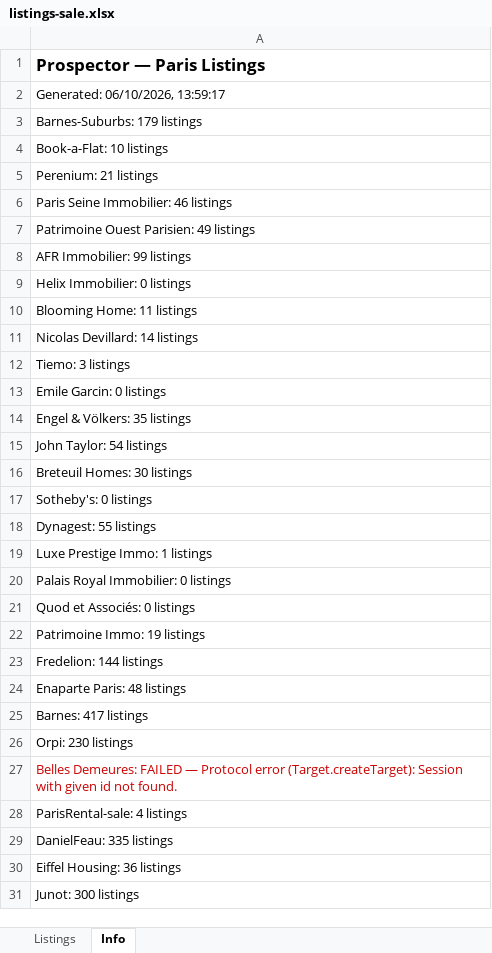
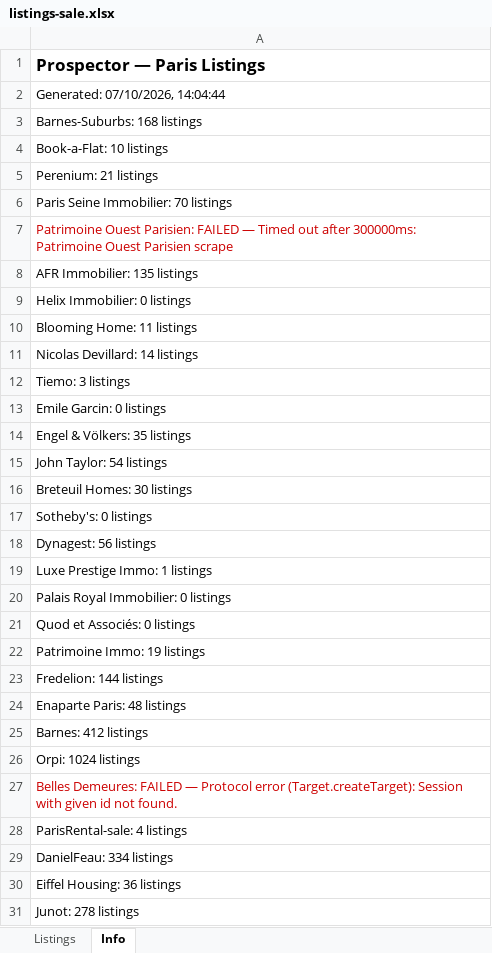
Before and after one commit to YFIP/House-Search-Agent, an Excel workbook: listings-sale.xlsx, sheet Info, drawn as a sheet; values as stored, in another font and other column widths than the file's, no borders; the diff names each change by its address in the sheet, - before the commit and + after, or states it on an @@ line.

```diff
--- a/listings-sale.xlsx (sheet Info)
+++ b/listings-sale.xlsx (sheet Info)
-A2: Generated: 06/10/2026, 13:59:17
+A2: Generated: 07/10/2026, 14:04:44
-A3: Barnes-Suburbs: 179 listings
+A3: Barnes-Suburbs: 168 listings
-A6: Paris Seine Immobilier: 46 listings
+A6: Paris Seine Immobilier: 70 listings
-A7: …Ouest Parisien: 49 listings
+A7: …Ouest Parisien: FAILED — Timed out after 300000ms: Patrimoine Ouest Parisien scrape
-A7 text colour: black
+A7 text colour: #CC0000
-A8: AFR Immobilier: 99 listings
+A8: AFR Immobilier: 135 listings
-A18: Dynagest: 55 listings
+A18: Dynagest: 56 listings
-A25: Barnes: 417 listings
+A25: Barnes: 412 listings
-A26: Orpi: 230 listings
+A26: Orpi: 1024 listings
-A29: DanielFeau: 335 listings
+A29: DanielFeau: 334 listings
-A31: Junot: 300 listings
+A31: Junot: 278 listings
```
Also changed, not shown: sheet Listings, listings.xlsx, 1 other file.
